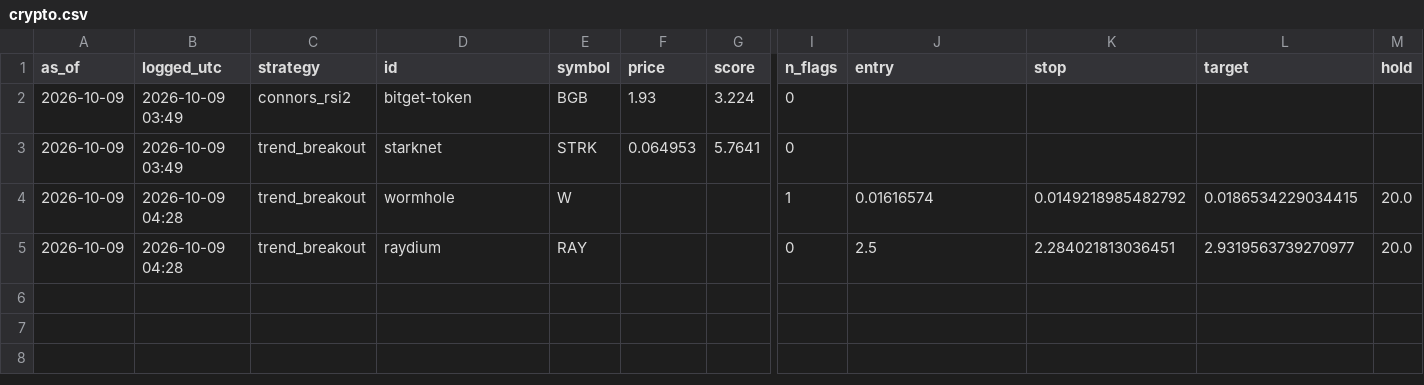
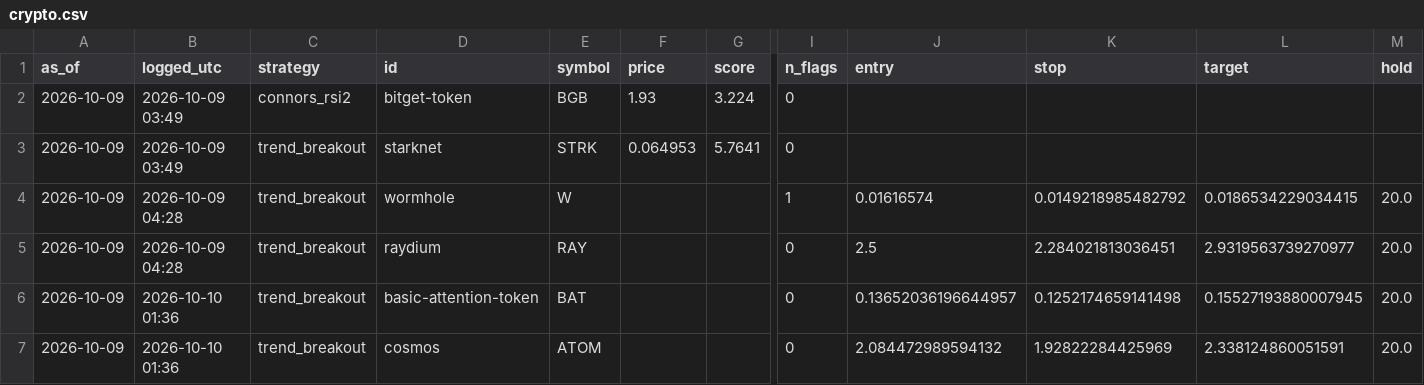
Before and after one commit to crtech-website/stock-screener-agent, a CSV file: market-scanner/ledger/crypto.csv, drawn as a sheet; only a part is shown, gaps mark what is left out; rows hold the shown columns only; the diff names each change by its address in the sheet, - before the commit and + after, or states it on an @@ line.

```diff
--- a/market-scanner/ledger/crypto.csv
+++ b/market-scanner/ledger/crypto.csv
+row 6: 2026-10-09 | 2026-10-10 01:36 | trend_breakout | basic-attention-token | BAT |  |  | 0 | 0.13652036196644957 | 0.1252174659141498 | 0.15527193880007945 | 20.0
+row 7: 2026-10-09 | 2026-10-10 01:36 | trend_breakout | cosmos | ATOM |  |  | 0 | 2.084472989594132 | 1.92822284425969 | 2.338124860051591 | 20.0
```
Also changed, not shown: 1 other file.
